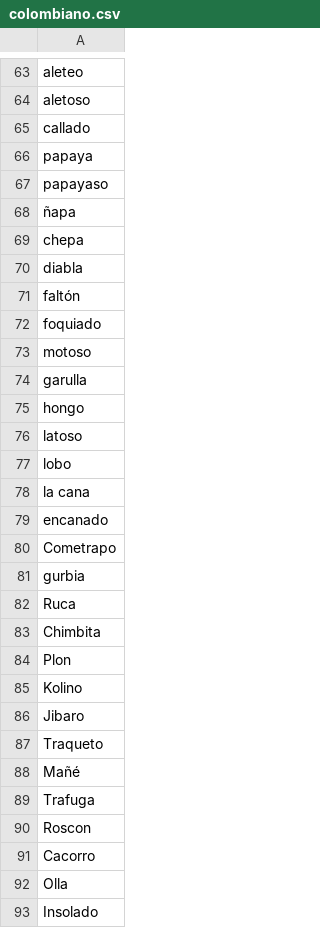
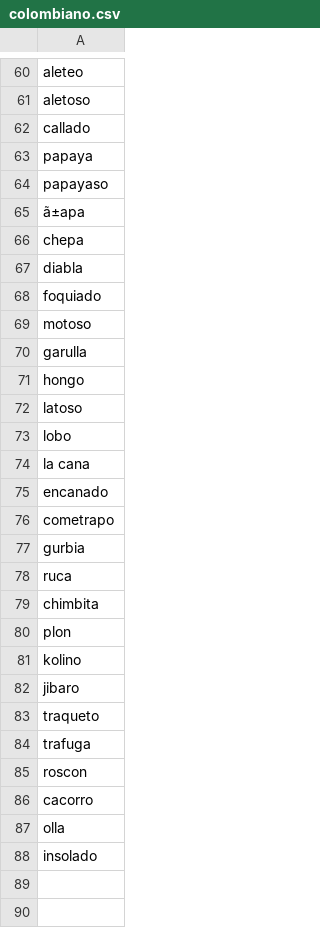
Before and after one commit to davidsanchezperez500/trabajo_text_minig_sm, a CSV file: csv_diccionarios/colombiano.csv, drawn as a sheet; only a part is shown, gaps mark what is left out; removed rows and columns are numbered as before the commit, all else as after; the diff covers the shown part only; the diff names each change by its address in the sheet, - before the commit and + after, or states it on an @@ line.

Commit message:
Add files via upload

```diff
--- a/csv_diccionarios/colombiano.csv
+++ b/csv_diccionarios/colombiano.csv
-A65: ñapa
+A65: ã±apa
-row 71: faltón
-A76: Cometrapo
+A76: cometrapo
-A78: Ruca
+A78: ruca
-A79: Chimbita
+A79: chimbita
-A80: Plon
+A80: plon
-A81: Kolino
+A81: kolino
-A82: Jibaro
+A82: jibaro
-A83: Traqueto
+A83: traqueto
-A84: Mañé
+A84: trafuga
-A85: Trafuga
+A85: roscon
-A86: Roscon
+A86: cacorro
-A87: Cacorro
+A87: olla
-A88: Olla
+A88: insolado
-row 93: Insolado
```
Also changed, not shown: 3 removed rows and 46 edited cells elsewhere in this file.
